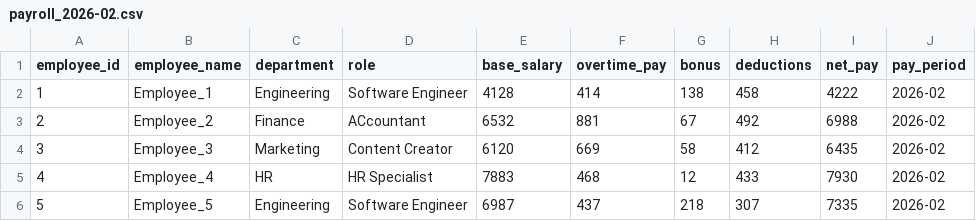
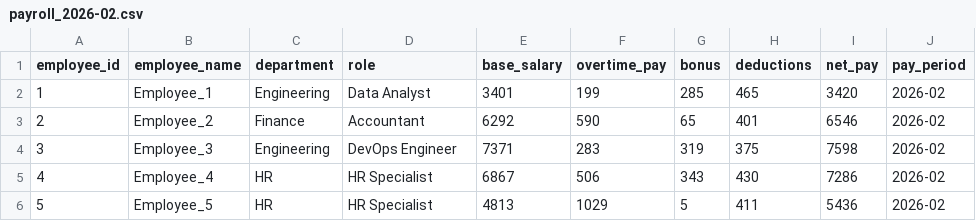
Before and after one commit to Prasaanth94/PayrollInsights, a CSV file: data_generator/output/payroll_2026-02.csv, drawn as a sheet; only a part is shown; the diff covers the shown part only.

```diff
--- a/data_generator/output/payroll_2026-02.csv
+++ b/data_generator/output/payroll_2026-02.csv
@@ -1,6 +1,6 @@
 employee_id,employee_name,department,role,base_salary,overtime_pay,bonus,deductions,net_pay,pay_period
-1,Employee_1,Engineering,Software Engineer,4128,414,138,458,4222,2026-02
-2,Employee_2,Finance,ACcountant,6532,881,67,492,6988,2026-02
-3,Employee_3,Marketing,Content Creator,6120,669,58,412,6435,2026-02
-4,Employee_4,HR,HR Specialist,7883,468,12,433,7930,2026-02
-5,Employee_5,Engineering,Software Engineer,6987,437,218,307,7335,2026-02
+1,Employee_1,Engineering,Data Analyst,3401,199,285,465,3420,2026-02
+2,Employee_2,Finance,Accountant,6292,590,65,401,6546,2026-02
+3,Employee_3,Engineering,DevOps Engineer,7371,283,319,375,7598,2026-02
+4,Employee_4,HR,HR Specialist,6867,506,343,430,7286,2026-02
+5,Employee_5,HR,HR Specialist,4813,1029,5,411,5436,2026-02
```
Also changed, not shown: 34 edited cells elsewhere in this file, data_generator/output/payroll_2026-03.csv, sample_data/payroll_sample.csv, 5 other files.
